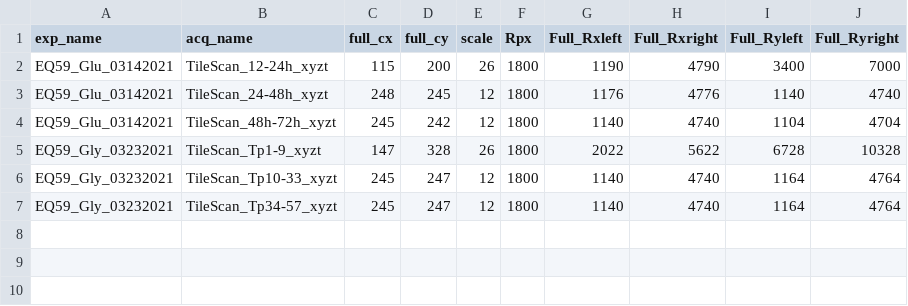
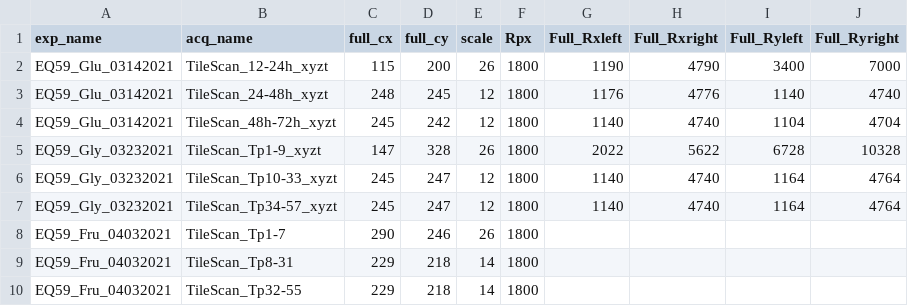
Before and after one commit to tolgacaglar/colony-image-analysis, a CSV file: data/Video_Params.csv, drawn as a sheet.

```diff
--- a/data/Video_Params.csv
+++ b/data/Video_Params.csv
@@ -7 +7,4 @@ EQ59_Gly_03232021,TileScan_Tp10-33_xyzt,245,247,12,1800,1140,4740,1164,4764
 EQ59_Gly_03232021,TileScan_Tp34-57_xyzt,245,247,12,1800,1140,4740,1164,4764
+EQ59_Fru_04032021,TileScan_Tp1-7,290,246,26,1800,,,,
+EQ59_Fru_04032021,TileScan_Tp8-31,229,218,14,1800,,,,
+EQ59_Fru_04032021,TileScan_Tp32-55,229,218,14,1800,,,,
```
Also changed, not shown: 8 other files.
